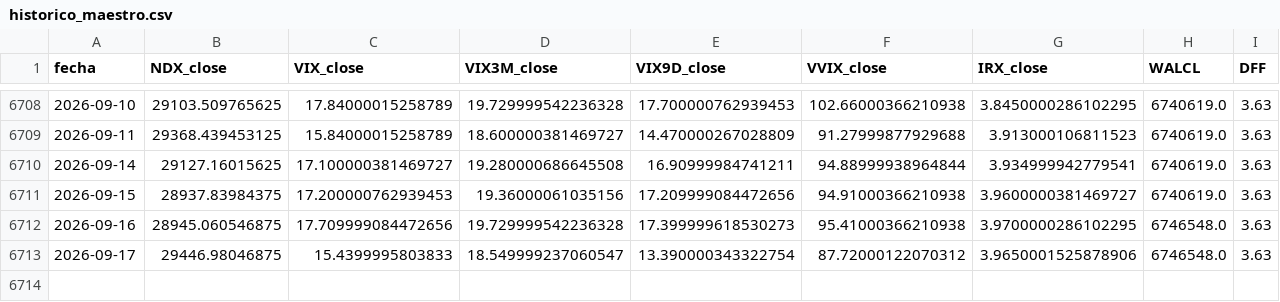
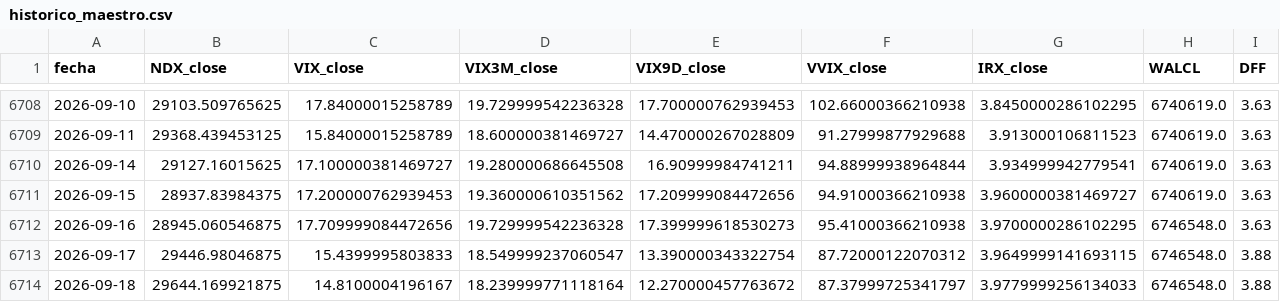
Before and after one commit to ManULoreN14/regimen-tilt-nq, a CSV file: historico_maestro.csv, drawn as a sheet; only a part is shown, gaps mark what is left out.

```diff
--- a/historico_maestro.csv
+++ b/historico_maestro.csv
@@ -6710,4 +6710,5 @@ fecha,NDX_close,VIX_close,VIX3M_close,VIX9D_close,VVIX_close,IRX_close,WALCL,DFF
 2026-09-14,29127.16015625,17.100000381469727,19.280000686645508,16.90999984741211,94.88999938964844,3.934999942779541,6740619.0,3.63
-2026-09-15,28937.83984375,17.200000762939453,19.36000061035156,17.209999084472656,94.91000366210938,3.9600000381469727,6740619.0,3.63
+2026-09-15,28937.83984375,17.200000762939453,19.360000610351562,17.209999084472656,94.91000366210938,3.9600000381469727,6740619.0,3.63
 2026-09-16,28945.060546875,17.709999084472656,19.729999542236328,17.399999618530273,95.41000366210938,3.9700000286102295,6746548.0,3.63
-2026-09-17,29446.98046875,15.4399995803833,18.549999237060547,13.390000343322754,87.72000122070312,3.9650001525878906,6746548.0,3.63
+2026-09-17,29446.98046875,15.4399995803833,18.549999237060547,13.390000343322754,87.72000122070312,3.9649999141693115,6746548.0,3.88
+2026-09-18,29644.169921875,14.8100004196167,18.239999771118164,12.270000457763672,87.37999725341797,3.9779999256134033,6746548.0,3.88
```
Also changed, not shown: 2 other files.
